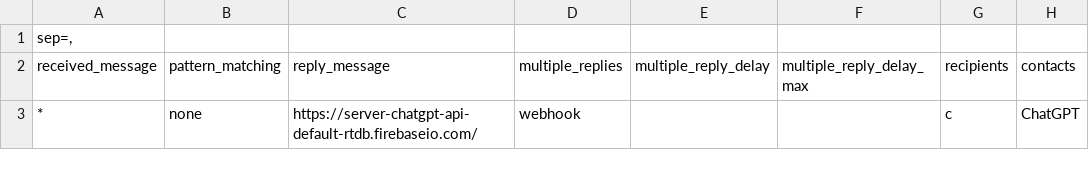
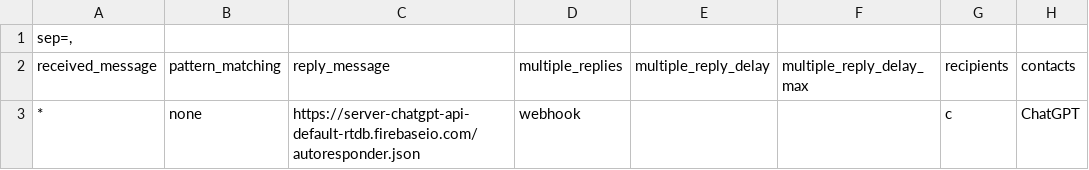
Before and after one commit to Api-ChatGPT/ChatGPT-Api, a CSV file: AutoResponder_WA_Rules_1744504505.csv, drawn as a sheet; only a part is shown; the diff names each change by its address in the sheet, - before the commit and + after, or states it on an @@ line.

Commit message:
Atualizar o AutoResponder_WA_Rules_1744504505.csv

```diff
--- a/AutoResponder_WA_Rules_1744504505.csv
+++ b/AutoResponder_WA_Rules_1744504505.csv
-C3 (reply_message): https://server-chatgpt-api-default-rtdb.firebaseio.com/
+C3 (reply_message): https://server-chatgpt-api-default-rtdb.firebaseio.com/autoresponder.json
```
